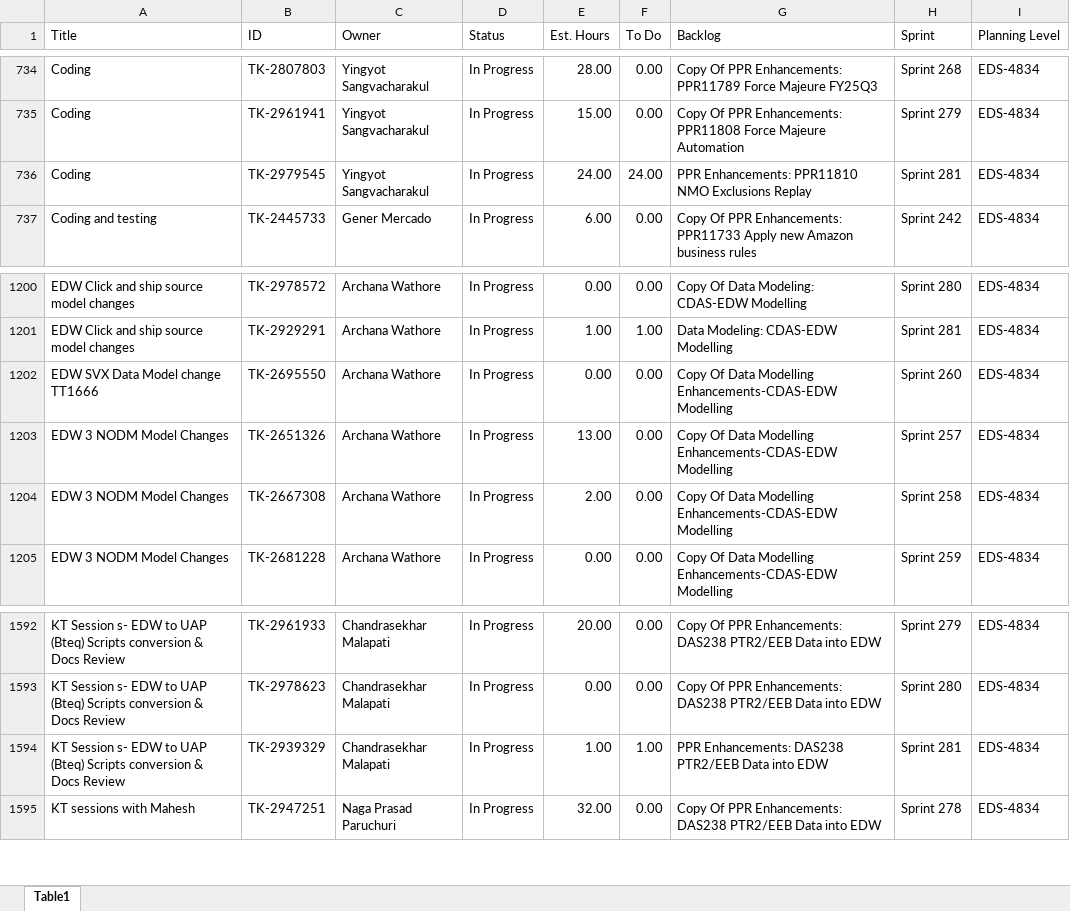
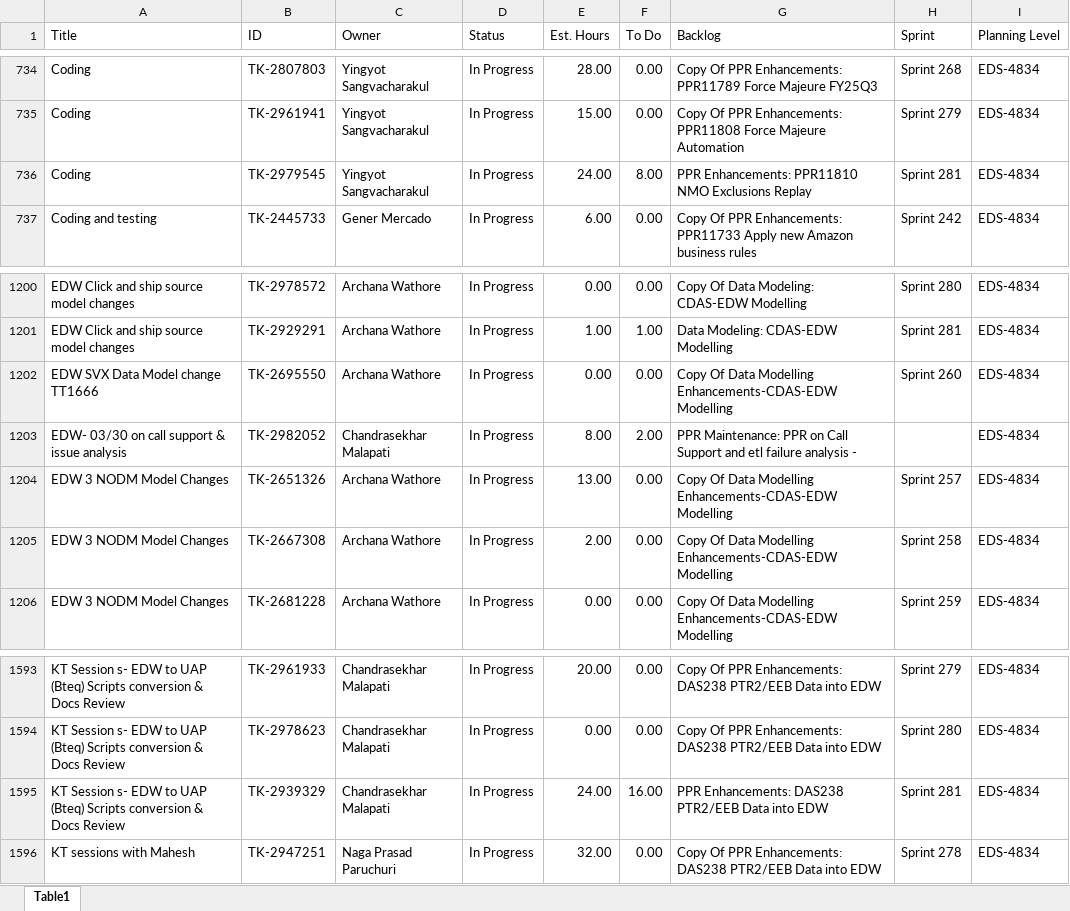
Before and after one commit to usps-dataeng/versionone-dashboard, an Excel workbook: tasklist_EDS4834.xlsx, sheet Table1, drawn as a sheet; only a part is shown, gaps mark what is left out; values as stored, in another font and other column widths than the file's, no borders; addresses are those after the commit; the diff names each change by its address in the sheet, - before the commit and + after, or states it on an @@ line.

```diff
--- a/tasklist_EDS4834.xlsx (sheet Table1)
+++ b/tasklist_EDS4834.xlsx (sheet Table1)
-F736 (To Do): 24.00
+F736 (To Do): 8.00
+row 1203: EDW- 03/30 on call support & issue analysis | TK-2982052 | Chandrasekhar Malapati | In Progress | 8.00 | 2.00 | PPR Maintenance: PPR on Call Support and etl failure analysis - |  | EDS-4834
-E1595 (Est. Hours): 1.00
+E1595 (Est. Hours): 24.00
-F1595 (To Do): 1.00
+F1595 (To Do): 16.00
```
Also changed, not shown: tasklist_CDAS6441.xlsx, tasklist_EEB9372.xlsx, 5 other files.
